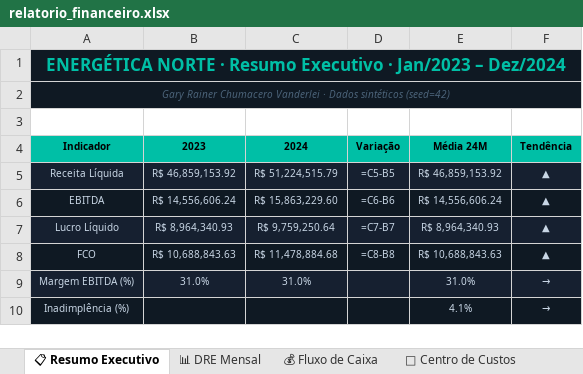
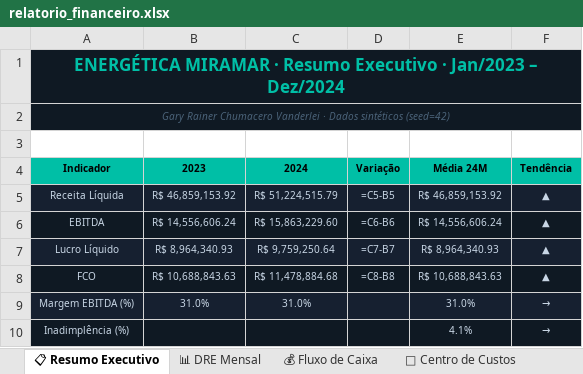
Before and after one commit to Gary-Rainer-Chumacero-Vanderlei/financial-bi-portfolio, an Excel workbook: exports/prints/relatorio_financeiro.xlsx, sheet 📋 Resumo Executivo, drawn as a sheet; values as stored, in another font and other column widths than the file's, no borders; formulas without a stored value are shown as written; the diff names each change by its address in the sheet, - before the commit and + after, or states it on an @@ line.

```diff
--- a/exports/prints/relatorio_financeiro.xlsx (sheet 📋 Resumo Executivo)
+++ b/exports/prints/relatorio_financeiro.xlsx (sheet 📋 Resumo Executivo)
-A1: ENERGÉTICA NORTE · Resumo…
+A1: ENERGÉTICA MIRAMAR · Resumo…
```
Also changed, not shown: 1 other file.
